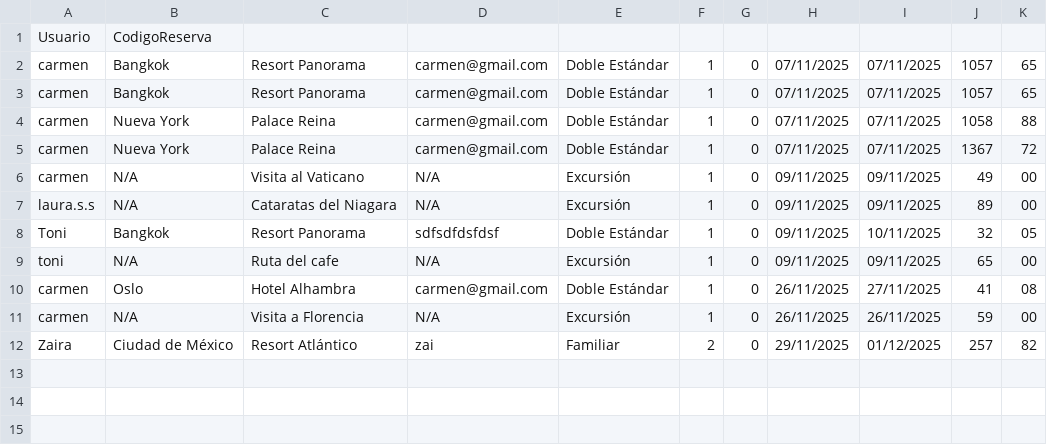
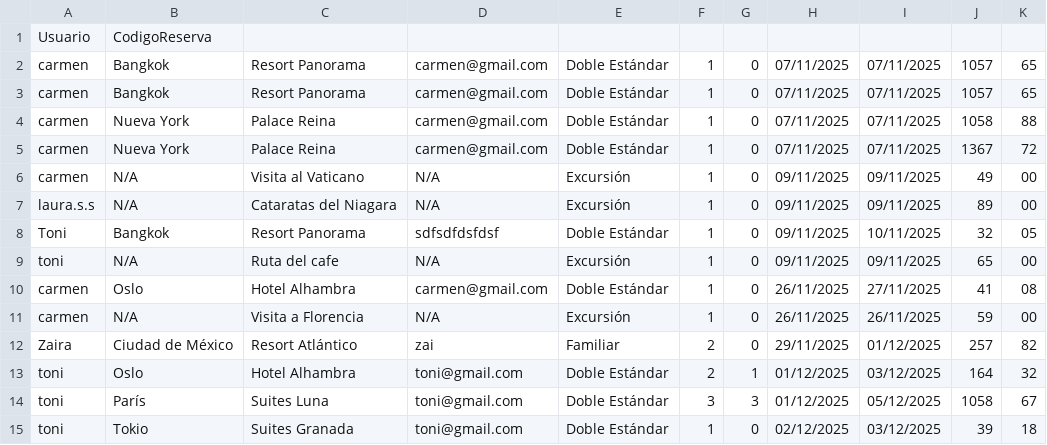
Before and after one commit to laurasaezserrano/agencia_prog_3, a CSV file: resources/data/reservas.csv, drawn as a sheet.

Commit message:
Creacion de HILO de procesamiento de reserva, al confirmar la reserva

```diff
--- a/resources/data/reservas.csv
+++ b/resources/data/reservas.csv
@@ -12 +12,4 @@ carmen,N/A,Visita a Florencia,N/A,Excursión,1,0,26/11/2025,26/11/2025,59,00
 Zaira,Ciudad de México,Resort Atlántico,zai,Familiar,2,0,29/11/2025,01/12/2025,257,82
+toni,Oslo,Hotel Alhambra,toni@gmail.com,Doble Estándar,2,1,01/12/2025,03/12/2025,164,32
+toni,París,Suites Luna,toni@gmail.com,Doble Estándar,3,3,01/12/2025,05/12/2025,1058,67
+toni,Tokio,Suites Granada,toni@gmail.com,Doble Estándar,1,0,02/12/2025,03/12/2025,39,18
```
Also changed, not shown: 4 other files.
